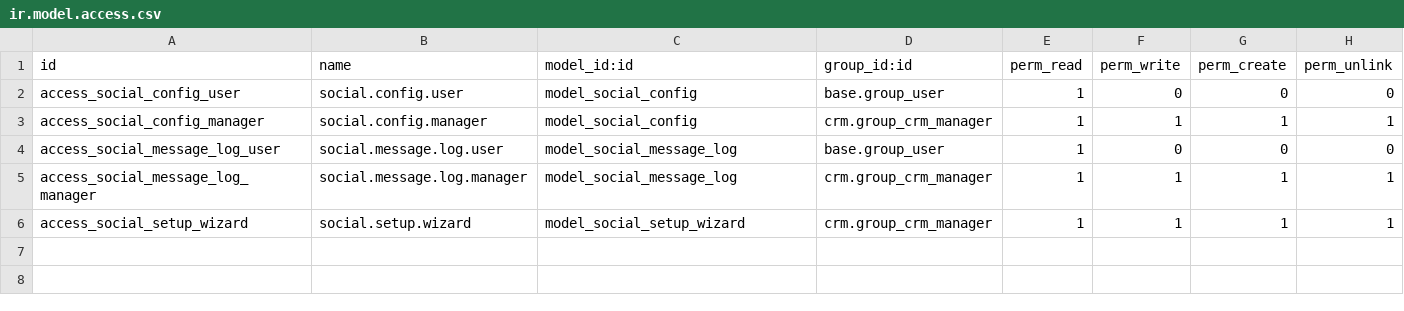
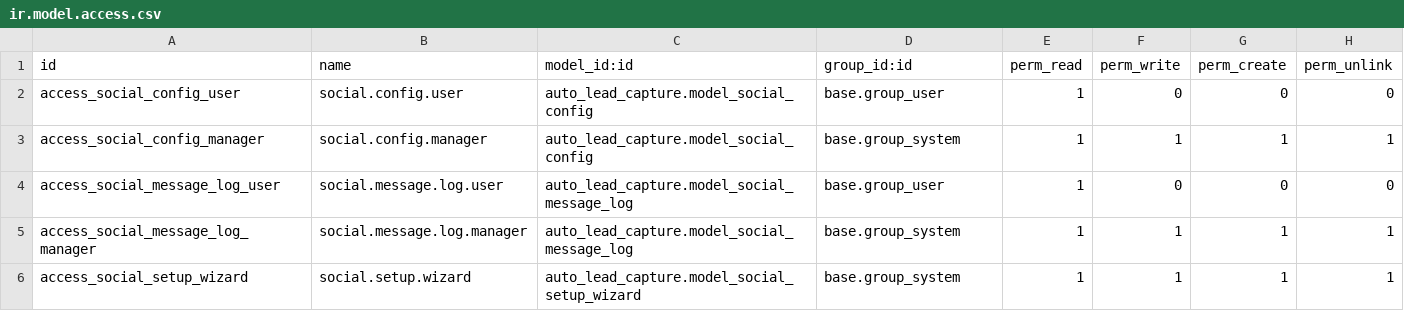
Before and after one commit to renbran/OSUSAPPS, a CSV file: auto_lead_capture/security/ir.model.access.csv, drawn as a sheet.

```diff
--- a/auto_lead_capture/security/ir.model.access.csv
+++ b/auto_lead_capture/security/ir.model.access.csv
@@ -1,6 +1,6 @@
 id,name,model_id:id,group_id:id,perm_read,perm_write,perm_create,perm_unlink
-access_social_config_user,social.config.user,model_social_config,base.group_user,1,0,0,0
-access_social_config_manager,social.config.manager,model_social_config,crm.group_crm_manager,1,1,1,1
-access_social_message_log_user,social.message.log.user,model_social_message_log,base.group_user,1,0,0,0
-access_social_message_log_manager,social.message.log.manager,model_social_message_log,crm.group_crm_manager,1,1,1,1
-access_social_setup_wizard,social.setup.wizard,model_social_setup_wizard,crm.group_crm_manager,1,1,1,1
+access_social_config_user,social.config.user,auto_lead_capture.model_social_config,base.group_user,1,0,0,0
+access_social_config_manager,social.config.manager,auto_lead_capture.model_social_config,base.group_system,1,1,1,1
+access_social_message_log_user,social.message.log.user,auto_lead_capture.model_social_message_log,base.group_user,1,0,0,0
+access_social_message_log_manager,social.message.log.manager,auto_lead_capture.model_social_message_log,base.group_system,1,1,1,1
+access_social_setup_wizard,social.setup.wizard,auto_lead_capture.model_social_setup_wizard,base.group_system,1,1,1,1
```
